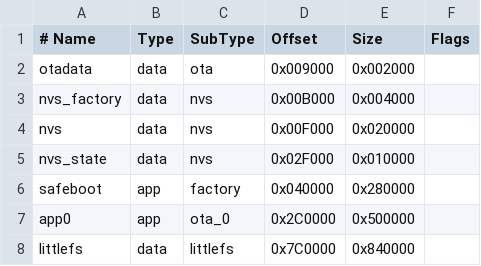
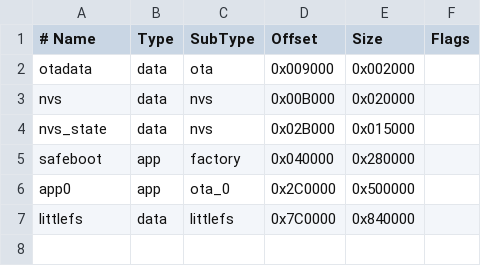
Before and after one commit to TheHexaMaster/HexaOS, a CSV file: environment/partitions/HexaOS_16M.csv, drawn as a sheet.

Commit message:
partition layout change - deprecated factory NVS.

```diff
--- a/environment/partitions/HexaOS_16M.csv
+++ b/environment/partitions/HexaOS_16M.csv
@@ -2,5 +2,4 @@
 otadata,       data, ota,      0x009000,  0x002000,
-nvs_factory,   data, nvs,      0x00B000,  0x004000,
-nvs,           data, nvs,      0x00F000,  0x020000,
-nvs_state,     data, nvs,      0x02F000,  0x010000,
+nvs,           data, nvs,      0x00B000,  0x020000,
+nvs_state,     data, nvs,      0x02B000,  0x015000,
 safeboot,      app,  factory,  0x040000,  0x280000,
```
Also changed, not shown: environment/partitions/HexaOS_4M.csv, 2 other files.
